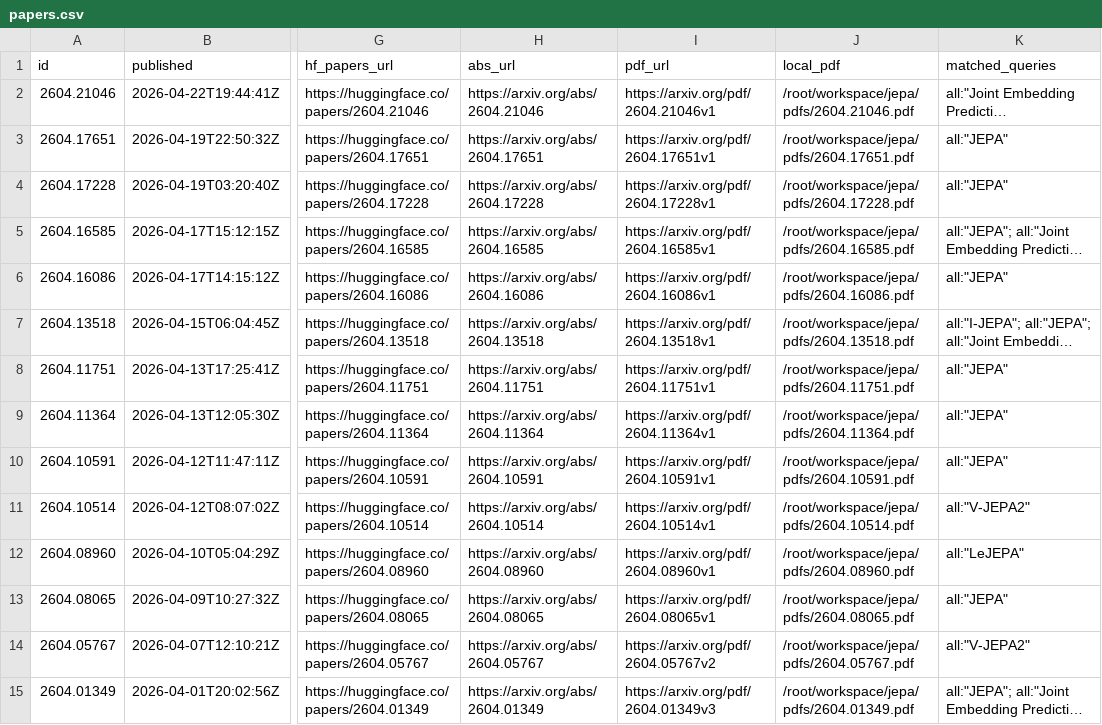
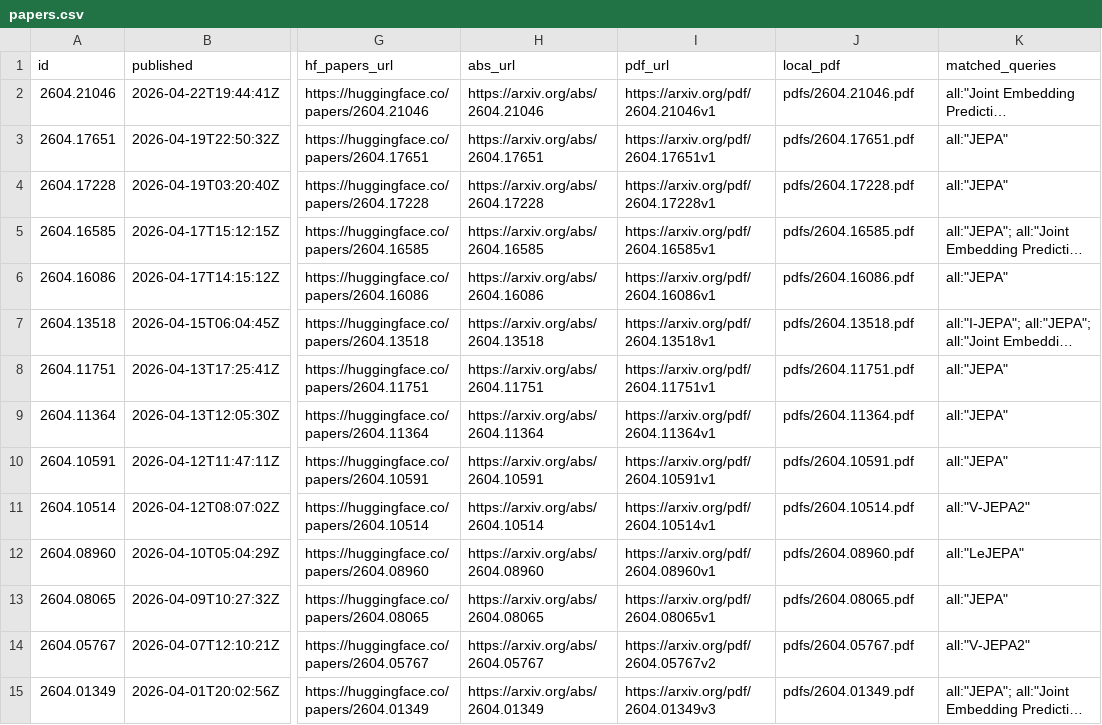
Before and after one commit to guifav/jepa-latent-reasoning-llms, a CSV file: metadata/papers.csv, drawn as a sheet; only a part is shown, gaps mark what is left out; long unchanged cells end in …; the diff covers the shown part only; the diff names each change by its address in the sheet, - before the commit and + after, or states it on an @@ line.

```diff
--- a/metadata/papers.csv
+++ b/metadata/papers.csv
-J2 (local_pdf): /root/workspace/jepa/pdfs/2604.21046.pdf
+J2 (local_pdf): pdfs/2604.21046.pdf
-J3 (local_pdf): /root/workspace/jepa/pdfs/2604.17651.pdf
+J3 (local_pdf): pdfs/2604.17651.pdf
-J4 (local_pdf): /root/workspace/jepa/pdfs/2604.17228.pdf
+J4 (local_pdf): pdfs/2604.17228.pdf
-J5 (local_pdf): /root/workspace/jepa/pdfs/2604.16585.pdf
+J5 (local_pdf): pdfs/2604.16585.pdf
-J6 (local_pdf): /root/workspace/jepa/pdfs/2604.16086.pdf
+J6 (local_pdf): pdfs/2604.16086.pdf
-J7 (local_pdf): /root/workspace/jepa/pdfs/2604.13518.pdf
+J7 (local_pdf): pdfs/2604.13518.pdf
-J8 (local_pdf): /root/workspace/jepa/pdfs/2604.11751.pdf
+J8 (local_pdf): pdfs/2604.11751.pdf
-J9 (local_pdf): /root/workspace/jepa/pdfs/2604.11364.pdf
+J9 (local_pdf): pdfs/2604.11364.pdf
-J10 (local_pdf): /root/workspace/jepa/pdfs/2604.10591.pdf
+J10 (local_pdf): pdfs/2604.10591.pdf
-J11 (local_pdf): /root/workspace/jepa/pdfs/2604.10514.pdf
+J11 (local_pdf): pdfs/2604.10514.pdf
-J12 (local_pdf): /root/workspace/jepa/pdfs/2604.08960.pdf
+J12 (local_pdf): pdfs/2604.08960.pdf
-J13 (local_pdf): /root/workspace/jepa/pdfs/2604.08065.pdf
+J13 (local_pdf): pdfs/2604.08065.pdf
-J14 (local_pdf): /root/workspace/jepa/pdfs/2604.05767.pdf
+J14 (local_pdf): pdfs/2604.05767.pdf
-J15 (local_pdf): /root/workspace/jepa/pdfs/2604.01349.pdf
+J15 (local_pdf): pdfs/2604.01349.pdf
```
Also changed, not shown: 162 edited cells elsewhere in this file, analysis/taxonomy_by_theme.csv, metadata/reference_catalog.csv, 55 other files.
